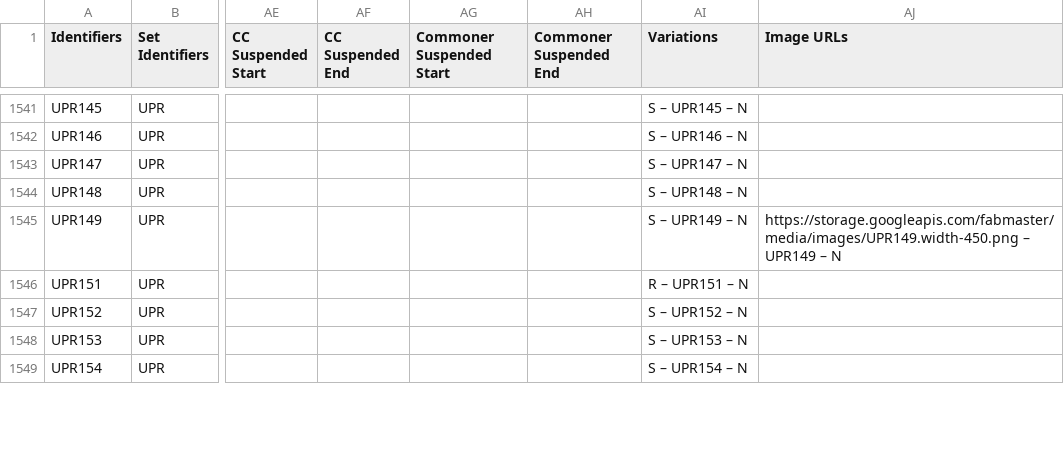
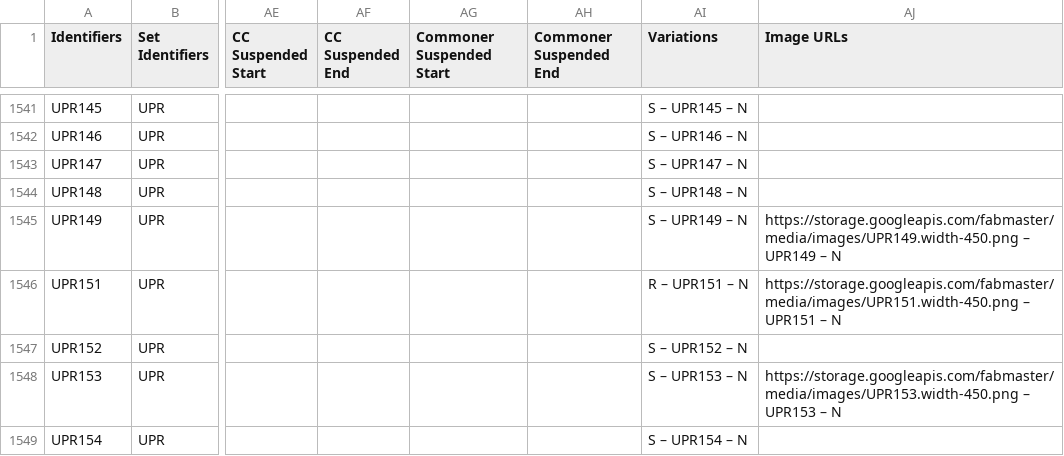
Before and after one commit to the-fab-cube/flesh-and-blood-cards, a CSV file: csvs/card.csv, drawn as a sheet; only a part is shown, gaps mark what is left out; the diff covers the shown part only; the diff names each change by its address in the sheet, - before the commit and + after, or states it on an @@ line.

Commit message:
Update ODS and HTML files with manwaring’s fix, add more card images in, and fix the functional text of Freezing Point

```diff
--- a/csvs/card.csv
+++ b/csvs/card.csv
-AJ1546 (Image URLs): (empty)
+AJ1546 (Image URLs): https://storage.googleapis.com/fabmaster/media/images/UPR151.width-450.png – UPR151 – N
-AJ1548 (Image URLs): (empty)
+AJ1548 (Image URLs): https://storage.googleapis.com/fabmaster/media/images/UPR153.width-450.png – UPR153 – N
```
Also changed, not shown: 23 edited cells elsewhere in this file, 2 other files.
